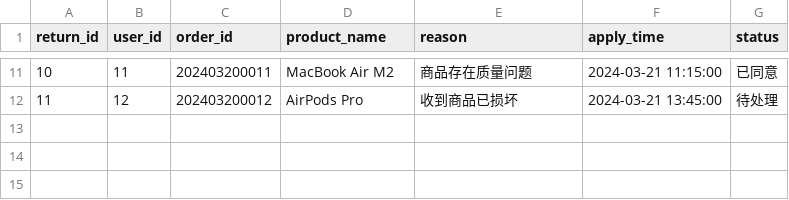
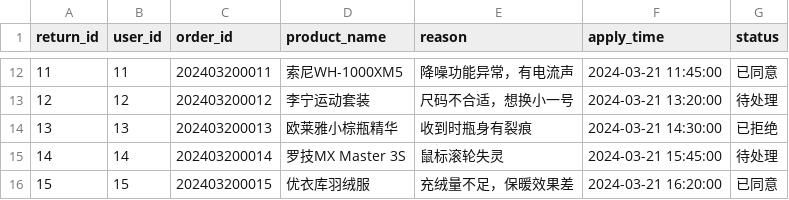
Before and after one commit to FSmisaka/digital-operations-system-for-livestream-E_commerce, a CSV file: data/ass/return_records.csv, drawn as a sheet; only a part is shown, gaps mark what is left out; addresses are those after the commit; the diff covers the shown part only; the diff names each change by its address in the sheet, - before the commit and + after, or states it on an @@ line.

```diff
--- a/data/ass/return_records.csv
+++ b/data/ass/return_records.csv
@@ column A (return_id) renumbered between rows 4 and 13 @@
-D12 (product_name): MacBook Air M2
+D12 (product_name): 索尼WH-1000XM5
-E12 (reason): 商品存在质量问题
+E12 (reason): 降噪功能异常，有电流声
-F12 (apply_time): 2024-03-21 11:15:00
+F12 (apply_time): 2024-03-21 11:45:00
-D13 (product_name): AirPods Pro
+D13 (product_name): 李宁运动套装
-E13 (reason): 收到商品已损坏
+E13 (reason): 尺码不合适，想换小一号
-F13 (apply_time): 2024-03-21 13:45:00
+F13 (apply_time): 2024-03-21 13:20:00
+row 14: 13 | 13 | 202403200013 | 欧莱雅小棕瓶精华 | 收到时瓶身有裂痕 | 2024-03-21 14:30:00 | 已拒绝
+row 15: 14 | 14 | 202403200014 | 罗技MX Master 3S | 鼠标滚轮失灵 | 2024-03-21 15:45:00 | 待处理
+row 16: 15 | 15 | 202403200015 | 优衣库羽绒服 | 充绒量不足，保暖效果差 | 2024-03-21 16:20:00 | 已同意
```
Also changed, not shown: 1 added row and 30 edited cells elsewhere in this file, data/ass/chat_records.csv, data/ass/logistics_records.csv, 6 other files.
